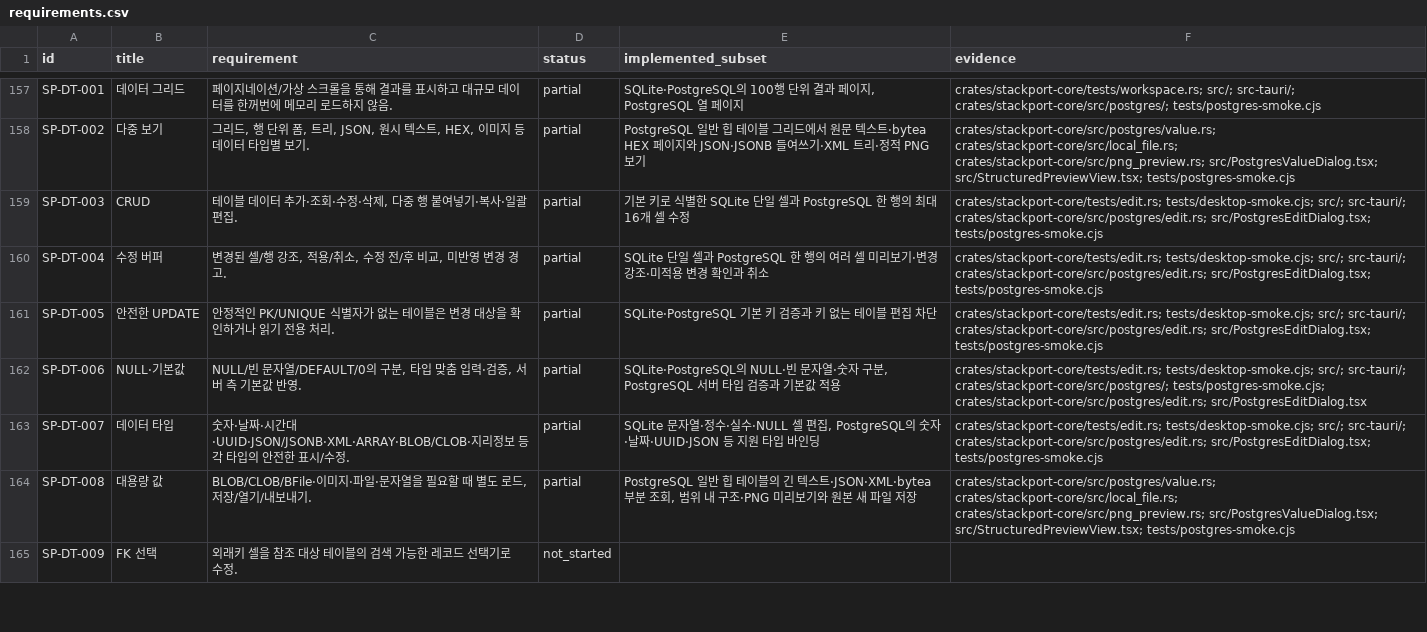
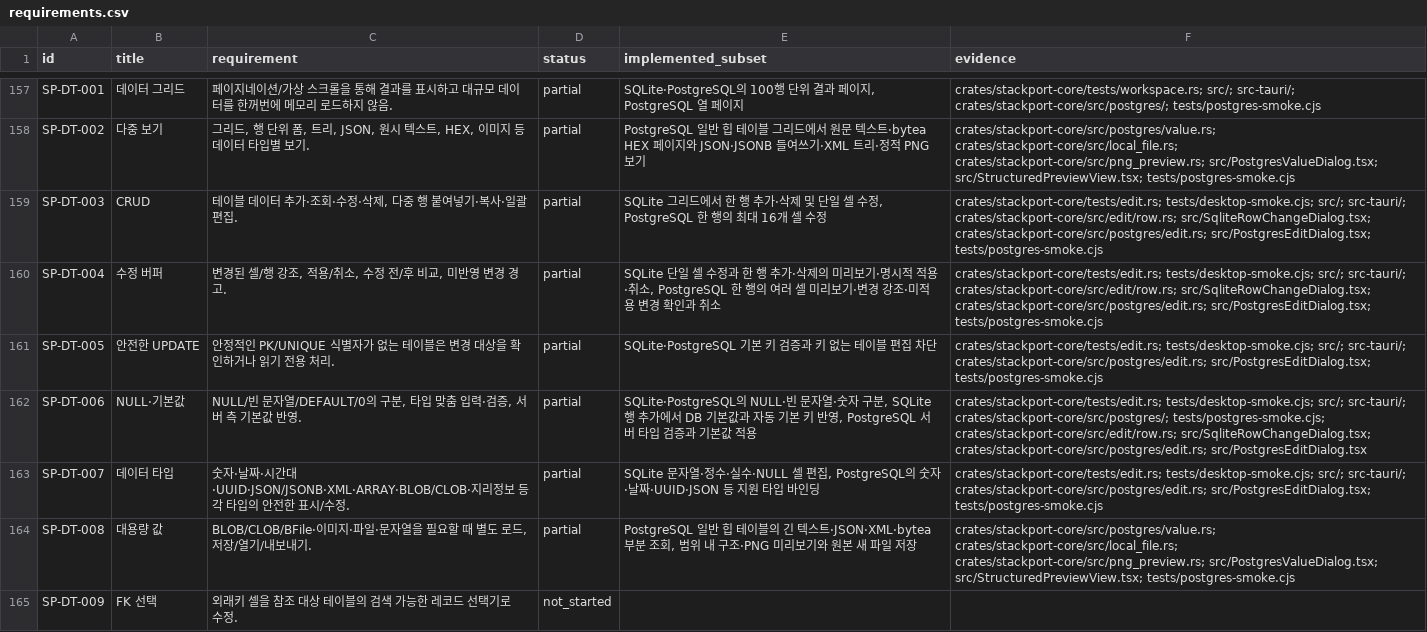
Before and after one commit to KimPolar/StackPort, a CSV file: docs/requirements.csv, drawn as a sheet; only a part is shown, gaps mark what is left out.

Commit message:
feat: insert and delete rows from SQLite grids

```diff
--- a/docs/requirements.csv
+++ b/docs/requirements.csv
@@ -158,6 +158,6 @@ SP-DT-001,데이터 그리드,페이지네이션/가상 스크롤을 통해 결
 SP-DT-002,다중 보기,"그리드, 행 단위 폼, 트리, JSON, 원시 텍스트, HEX, 이미지 등 데이터 타입별 보기.",partial,PostgreSQL 일반 힙 테이블 그리드에서 원문 텍스트·bytea HEX 페이지와 JSON·JSONB 들여쓰기·XML 트리·정적 PNG 보기,crates/stackport-core/src/postgres/value.rs; crates/stackport-core/src/local_file.rs; crates/stackport-core/src/png_preview.rs; src/PostgresValueDialog.tsx; src/StructuredPreviewView.tsx; tests/postgres-smoke.cjs
-SP-DT-003,CRUD,"테이블 데이터 추가·조회·수정·삭제, 다중 행 붙여넣기·복사·일괄 편집.",partial,기본 키로 식별한 SQLite 단일 셀과 PostgreSQL 한 행의 최대 16개 셀 수정,crates/stackport-core/tests/edit.rs; tests/desktop-smoke.cjs; src/; src-tauri/; crates/stackport-core/src/postgres/edit.rs; src/PostgresEditDialog.tsx; tests/postgres-smoke.cjs
-SP-DT-004,수정 버퍼,"변경된 셀/행 강조, 적용/취소, 수정 전/후 비교, 미반영 변경 경고.",partial,SQLite 단일 셀과 PostgreSQL 한 행의 여러 셀 미리보기·변경 강조·미적용 변경 확인과 취소,crates/stackport-core/tests/edit.rs; tests/desktop-smoke.cjs; src/; src-tauri/; crates/stackport-core/src/postgres/edit.rs; src/PostgresEditDialog.tsx; tests/postgres-smoke.cjs
+SP-DT-003,CRUD,"테이블 데이터 추가·조회·수정·삭제, 다중 행 붙여넣기·복사·일괄 편집.",partial,"SQLite 그리드에서 한 행 추가·삭제 및 단일 셀 수정, PostgreSQL 한 행의 최대 16개 셀 수정",crates/stackport-core/tests/edit.rs; tests/desktop-smoke.cjs; src/; src-tauri/; crates/stackport-core/src/edit/row.rs; src/SqliteRowChangeDialog.tsx; crates/stackport-core/src/postgres/edit.rs; src/PostgresEditDialog.tsx; tests/postgres-smoke.cjs
+SP-DT-004,수정 버퍼,"변경된 셀/행 강조, 적용/취소, 수정 전/후 비교, 미반영 변경 경고.",partial,"SQLite 단일 셀 수정과 한 행 추가·삭제의 미리보기·명시적 적용·취소, PostgreSQL 한 행의 여러 셀 미리보기·변경 강조·미적용 변경 확인과 취소",crates/stackport-core/tests/edit.rs; tests/desktop-smoke.cjs; src/; src-tauri/; crates/stackport-core/src/edit/row.rs; src/SqliteRowChangeDialog.tsx; crates/stackport-core/src/postgres/edit.rs; src/PostgresEditDialog.tsx; tests/postgres-smoke.cjs
 SP-DT-005,안전한 UPDATE,안정적인 PK/UNIQUE 식별자가 없는 테이블은 변경 대상을 확인하거나 읽기 전용 처리.,partial,SQLite·PostgreSQL 기본 키 검증과 키 없는 테이블 편집 차단,crates/stackport-core/tests/edit.rs; tests/desktop-smoke.cjs; src/; src-tauri/; crates/stackport-core/src/postgres/edit.rs; src/PostgresEditDialog.tsx; tests/postgres-smoke.cjs
-SP-DT-006,NULL·기본값,"NULL/빈 문자열/DEFAULT/0의 구분, 타입 맞춤 입력·검증, 서버 측 기본값 반영.",partial,"SQLite·PostgreSQL의 NULL·빈 문자열·숫자 구분, PostgreSQL 서버 타입 검증과 기본값 적용",crates/stackport-core/tests/edit.rs; tests/desktop-smoke.cjs; src/; src-tauri/; crates/stackport-core/src/postgres/; tests/postgres-smoke.cjs; crates/stackport-core/src/postgres/edit.rs; src/PostgresEditDialog.tsx
+SP-DT-006,NULL·기본값,"NULL/빈 문자열/DEFAULT/0의 구분, 타입 맞춤 입력·검증, 서버 측 기본값 반영.",partial,"SQLite·PostgreSQL의 NULL·빈 문자열·숫자 구분, SQLite 행 추가에서 DB 기본값과 자동 기본 키 반영, PostgreSQL 서버 타입 검증과 기본값 적용",crates/stackport-core/tests/edit.rs; tests/desktop-smoke.cjs; src/; src-tauri/; crates/stackport-core/src/postgres/; tests/postgres-smoke.cjs; crates/stackport-core/src/edit/row.rs; src/SqliteRowChangeDialog.tsx; crates/stackport-core/src/postgres/edit.rs; src/PostgresEditDialog.tsx
 SP-DT-007,데이터 타입,숫자·날짜·시간대·UUID·JSON/JSONB·XML·ARRAY·BLOB/CLOB·지리정보 등 각 타입의 안전한 표시/수정.,partial,"SQLite 문자열·정수·실수·NULL 셀 편집, PostgreSQL의 숫자·날짜·UUID·JSON 등 지원 타입 바인딩",crates/stackport-core/tests/edit.rs; tests/desktop-smoke.cjs; src/; src-tauri/; crates/stackport-core/src/postgres/edit.rs; src/PostgresEditDialog.tsx; tests/postgres-smoke.cjs
```
Also changed, not shown: 12 other files.
